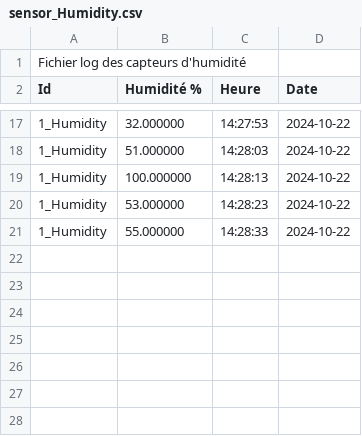
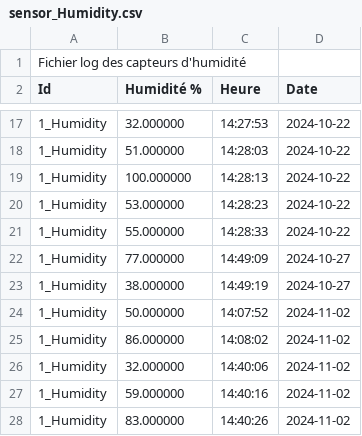
Before and after one commit to SpeedTomy/AP4A, a CSV file: cmake-build-debug/sensor_Humidity.csv, drawn as a sheet; only a part is shown, gaps mark what is left out; the diff names each change by its address in the sheet, - before the commit and + after, or states it on an @@ line.

```diff
--- a/cmake-build-debug/sensor_Humidity.csv
+++ b/cmake-build-debug/sensor_Humidity.csv
+row 22: 1_Humidity | 77.000000 | 14:49:09 | 2024-10-27
+row 23: 1_Humidity | 38.000000 | 14:49:19 | 2024-10-27
+row 24: 1_Humidity | 50.000000 | 14:07:52 | 2024-11-02
+row 25: 1_Humidity | 86.000000 | 14:08:02 | 2024-11-02
+row 26: 1_Humidity | 32.000000 | 14:40:06 | 2024-11-02
+row 27: 1_Humidity | 59.000000 | 14:40:16 | 2024-11-02
+row 28: 1_Humidity | 83.000000 | 14:40:26 | 2024-11-02
```
Also changed, not shown: cmake-build-debug/sensor_Sound.csv, cmake-build-debug/sensor_Temperature.csv, 31 other files.
